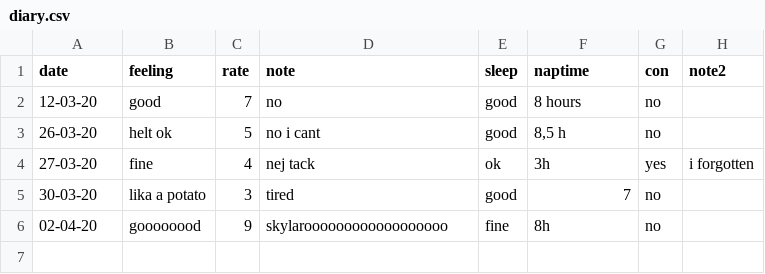
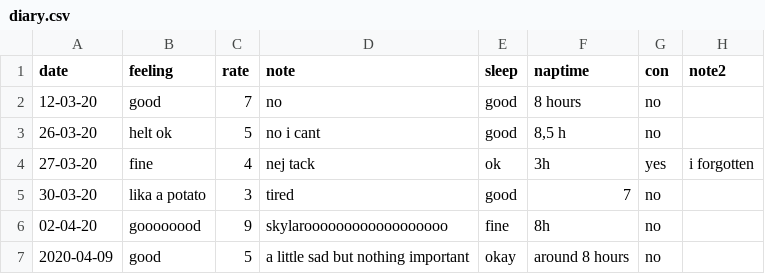
Before and after one commit to isabelbrandin/My-Diary, a CSV file: diary.csv, drawn as a sheet; the diff names each change by its address in the sheet, - before the commit and + after, or states it on an @@ line.

```diff
--- a/diary.csv
+++ b/diary.csv
+row 7: 2020-04-09 | good | 5 | a little sad but nothing important | okay | around 8 hours | no
```
Also changed, not shown: 2 other files.
